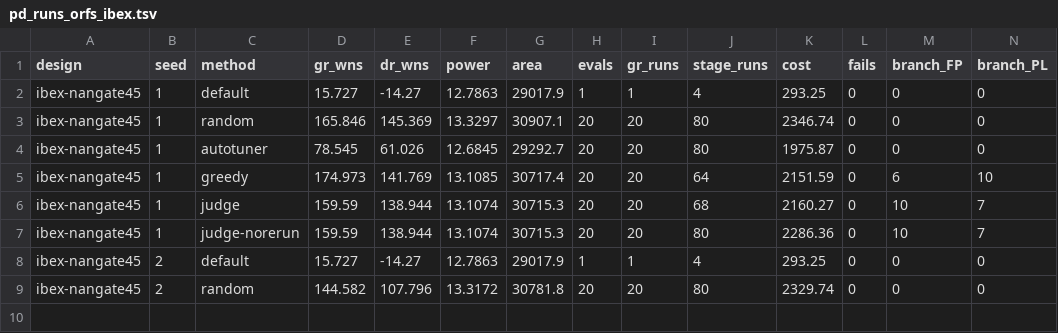
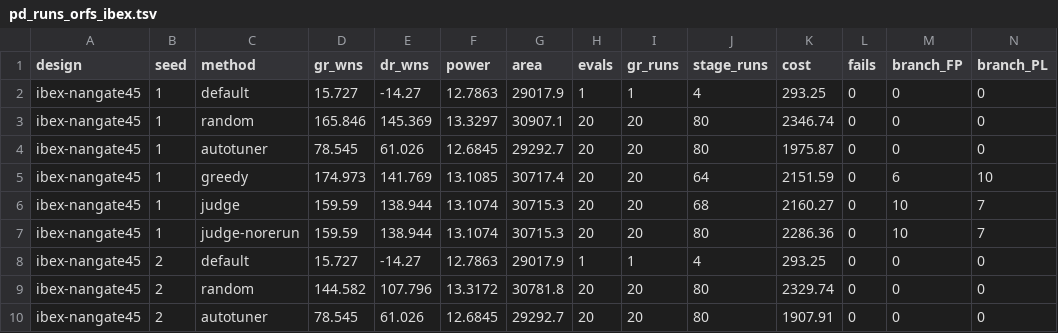
Before and after one commit to cybrid-systems/aura-eda-agents, a TSV file: results/pd_runs_orfs_ibex.tsv, drawn as a sheet; only a part is shown; rows hold the shown columns only; the diff names each change by its address in the sheet, - before the commit and + after, or states it on an @@ line.

Commit message:
results: ibex v2 部分（9 行）

```diff
--- a/results/pd_runs_orfs_ibex.tsv
+++ b/results/pd_runs_orfs_ibex.tsv
+row 10: ibex-nangate45 | 2 | autotuner | 78.545 | 61.026 | 12.6845 | 29292.7 | 20 | 20 | 80 | 1907.91 | 0 | 0 | 0
```
